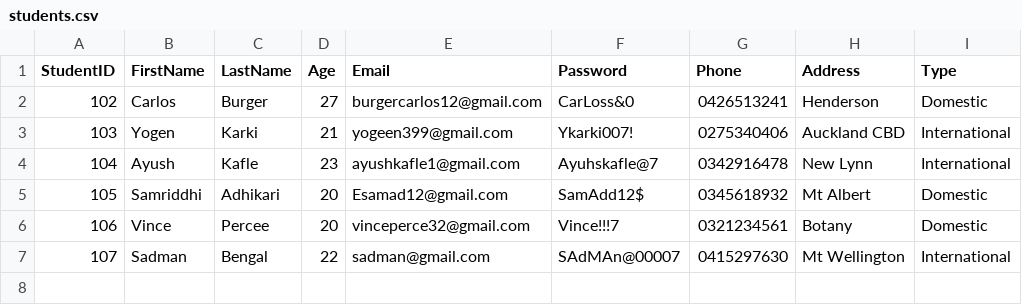
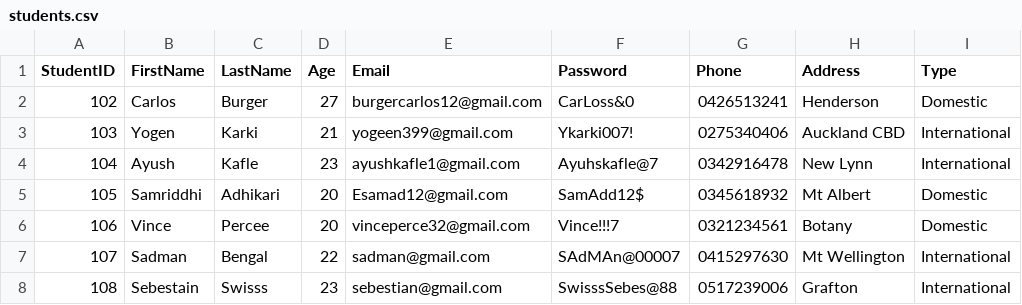
Before and after one commit to yogenkarki07/TalentHub2026, a CSV file: File/students.csv, drawn as a sheet.

```diff
--- a/File/students.csv
+++ b/File/students.csv
@@ -7 +7,2 @@ StudentID,FirstName,LastName,Age,Email,Password,Phone,Address,Type
 107,Sadman,Bengal,22,sadman@gmail.com,SAdMAn@00007,0415297630,Mt Wellington,International
+108,Sebestain,Swisss,23,sebestian@gmail.com,SwisssSebes@88,0517239006,Grafton,International
```
Also changed, not shown: 1 other file.
